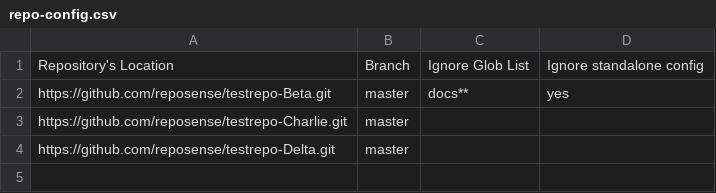
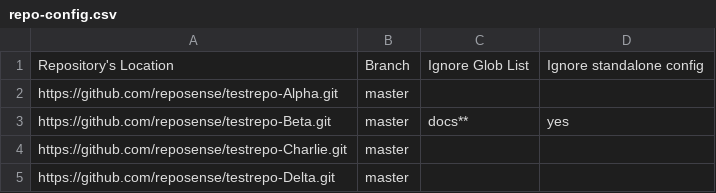
Before and after one commit to reposense/RepoSense, a CSV file: src/functional/resources/repo-config.csv, drawn as a sheet.

Commit message:
Add functional test

```diff
--- a/src/functional/resources/repo-config.csv
+++ b/src/functional/resources/repo-config.csv
@@ -1,2 +1,3 @@
 Repository's Location,Branch,Ignore Glob List,Ignore standalone config
+https://github.com/reposense/testrepo-Alpha.git,master,,
 https://github.com/reposense/testrepo-Beta.git,master,docs**,yes
```
Also changed, not shown: 7 other files.
